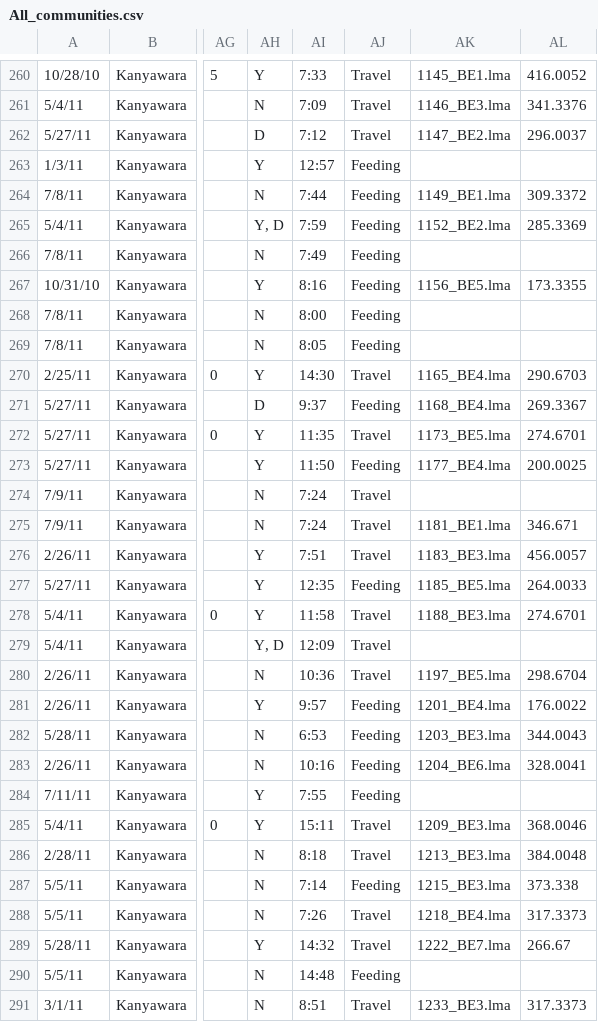
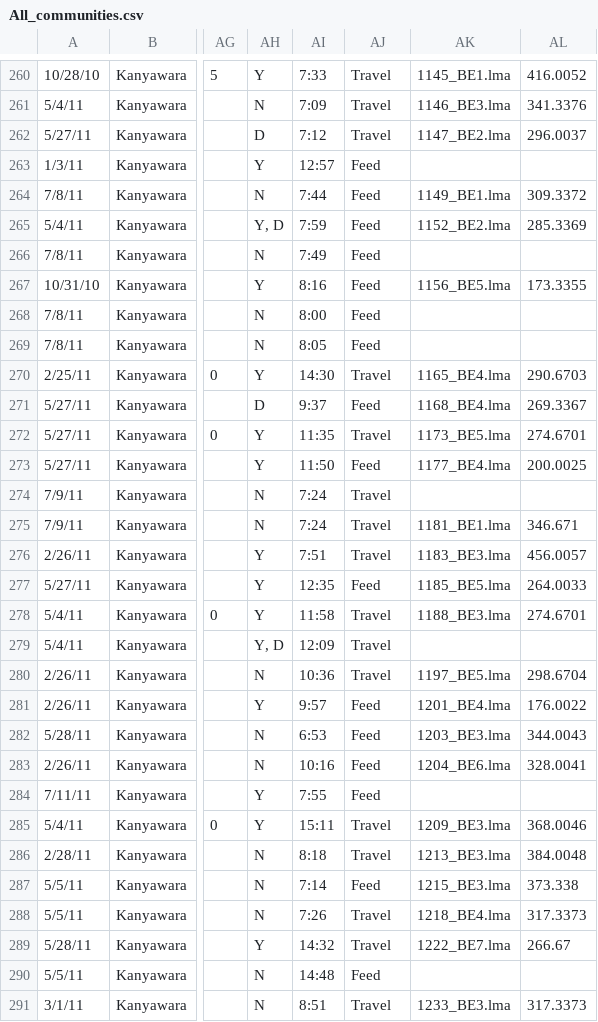
Before and after one commit to desai-nisarg/Gombe-dialects, a CSV file: All_communities.csv, drawn as a sheet; only a part is shown, gaps mark what is left out; the diff covers the shown part only; the diff names each change by its address in the sheet, - before the commit and + after, or states it on an @@ line.

```diff
--- a/All_communities.csv
+++ b/All_communities.csv
-AJ263:AJ269: Feeding
+AJ263:AJ269: Feed
-AJ271: Feeding
+AJ271: Feed
-AJ273: Feeding
+AJ273: Feed
-AJ277: Feeding
+AJ277: Feed
-AJ281:AJ284: Feeding
+AJ281:AJ284: Feed
-AJ287: Feeding
+AJ287: Feed
-AJ290: Feeding
+AJ290: Feed
```
Also changed, not shown: 152 edited cells elsewhere in this file.
